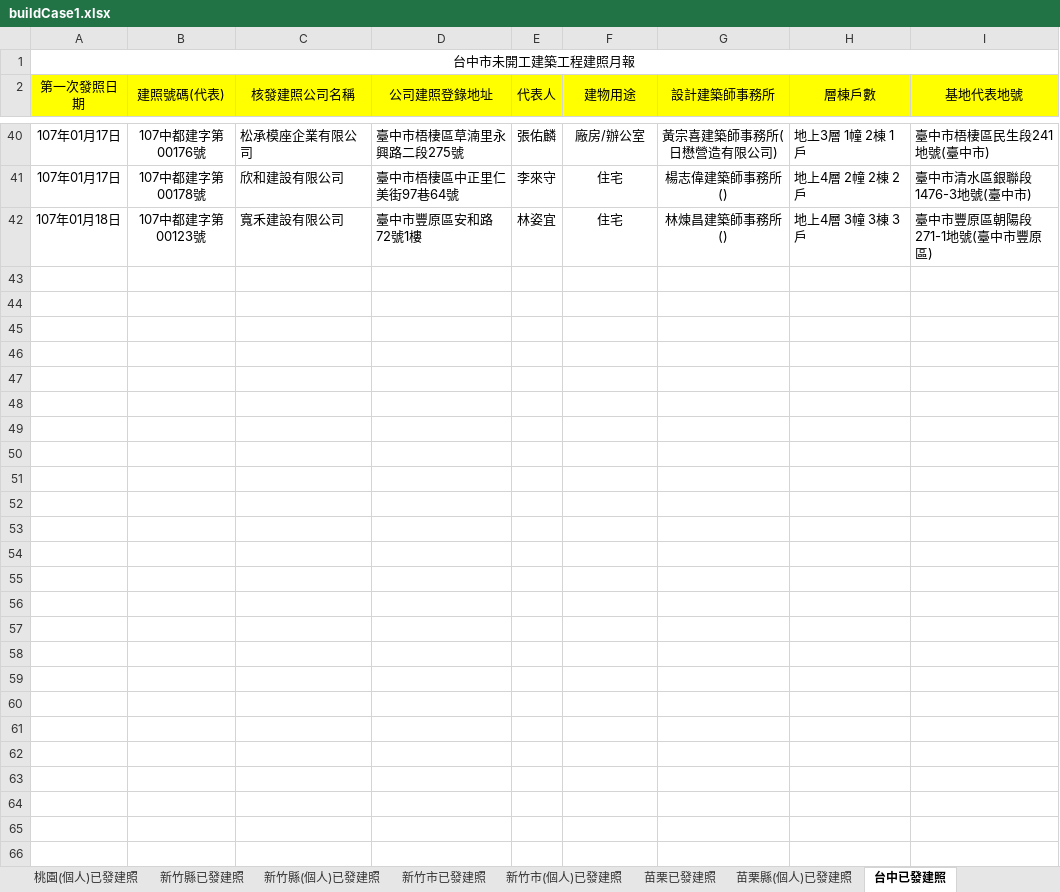
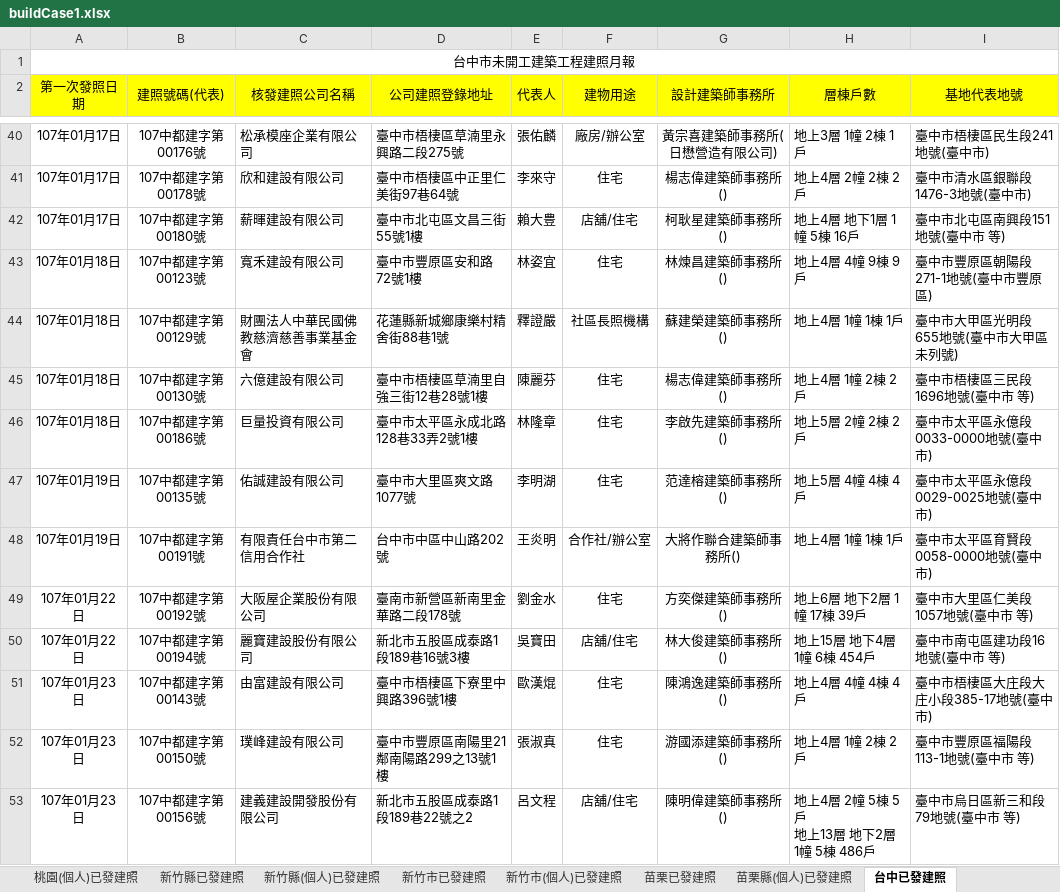
Before and after one commit to karateboy/gb, an Excel workbook: import/buildCase1.xlsx, sheet 台中已發建照, drawn as a sheet; only a part is shown, gaps mark what is left out; values as stored, in another font and other column widths than the file's, no borders; addresses are those after the commit; ↵ is a line break in a cell; the diff covers the shown part only; the diff names each change by its address in the sheet, - before the commit and + after, or states it on an @@ line.

```diff
--- a/import/buildCase1.xlsx (sheet 台中已發建照)
+++ b/import/buildCase1.xlsx (sheet 台中已發建照)
+row 42: 107年01月17日 | 107中都建字第00180號 | 薪暉建設有限公司 | 臺中市北屯區文昌三街55號1樓 | 賴大豊 | 店舖/住宅 | 柯耿星建築師事務所() | 地上4層 地下1層 1幢 5棟 16戶 | 臺中市北屯區南興段151地號(臺中市 等)
-H43 (層棟戶數): 地上4層 3幢 3棟 3戶
+H43 (層棟戶數): 地上4層 4幢 9棟 9戶
+row 44: 107年01月18日 | 107中都建字第00129號 | 財團法人中華民國佛教慈濟慈善事業基金會 | 花蓮縣新城鄉康樂村精舍街88巷1號 | 釋證嚴 | 社區長照機構 | 蘇建榮建築師事務所() | 地上4層 1幢 1棟 1戶 | 臺中市大甲區光明段655地號(臺中市大甲區未列號)
+row 45: 107年01月18日 | 107中都建字第00130號 | 六億建設有限公司 | 臺中市梧棲區草湳里自強三街12巷28號1樓 | 陳麗芬 | 住宅 | 楊志偉建築師事務所() | 地上4層 1幢 2棟 2戶 | 臺中市梧棲區三民段1696地號(臺中市 等)
+row 46: 107年01月18日 | 107中都建字第00186號 | 巨量投資有限公司 | 臺中市太平區永成北路128巷33弄2號1樓 | 林隆章 | 住宅 | 李啟先建築師事務所() | 地上5層 2幢 2棟 2戶 | 臺中市太平區永億段0033-0000地號(臺中市)
+row 47: 107年01月19日 | 107中都建字第00135號 | 佑誠建設有限公司 | 臺中市大里區爽文路1077號 | 李明湖 | 住宅 | 范達榕建築師事務所() | 地上5層 4幢 4棟 4戶 | 臺中市太平區永億段0029-0025地號(臺中市)
+row 48: 107年01月19日 | 107中都建字第00191號 | 有限責任台中市第二信用合作社 | 台中市中區中山路202號 | 王炎明 | 合作社/辦公室 | 大將作聯合建築師事務所() | 地上4層 1幢 1棟 1戶 | 臺中市太平區育賢段0058-0000地號(臺中市)
+row 49: 107年01月22日 | 107中都建字第00192號 | 大阪屋企業股份有限公司 | 臺南市新營區新南里金華路二段178號 | 劉金水 | 住宅 | 方奕傑建築師事務所() | 地上6層 地下2層 1幢 17棟 39戶 | 臺中市大里區仁美段1057地號(臺中市 等)
+row 50: 107年01月22日 | 107中都建字第00194號 | 麗寶建設股份有限公司 | 新北市五股區成泰路1段189巷16號3樓 | 吳寶田 | 店舖/住宅 | 林大俊建築師事務所 () | 地上15層 地下4層 1幢 6棟 454戶 | 臺中市南屯區建功段16地號(臺中市 等)
+row 51: 107年01月23日 | 107中都建字第00143號 | 由富建設有限公司 | 臺中市梧棲區下寮里中興路396號1樓 | 歐漢焜 | 住宅 | 陳鴻逸建築師事務所() | 地上4層 4幢 4棟 4戶 | 臺中市梧棲區大庄段大庄小段385-17地號(臺中市)
+row 52: 107年01月23日 | 107中都建字第00150號 | 璞峰建設有限公司 | 臺中市豐原區南陽里21鄰南陽路299之13號1樓 | 張淑真 | 住宅 | 游國添建築師事務所() | 地上4層 1幢 2棟 2戶 | 臺中市豐原區福陽段113-1地號(臺中市 等)
+row 53: 107年01月23日 | 107中都建字第00156號 | 建義建設開發股份有限公司 | 新北市五股區成泰路1段189巷22號之2 | 呂文程 | 店舖/住宅 | 陳明偉建築師事務所 () | 地上4層 2幢 5棟 5戶 ↵ 地上13層 地下2層 1幢 5棟 486戶 | 臺中市烏日區新三和段79地號(臺中市 等)
```
Also changed, not shown: 11 added rows elsewhere in this sheet, sheet 台中(個人)已發建照, sheet 台南已發建照, sheet 台南(個人)已發建照, sheet 高雄已發建照, sheet 桃園(個人)已發建照, sheet 桃園已發建照, 20 more sheets, 1 other file.
